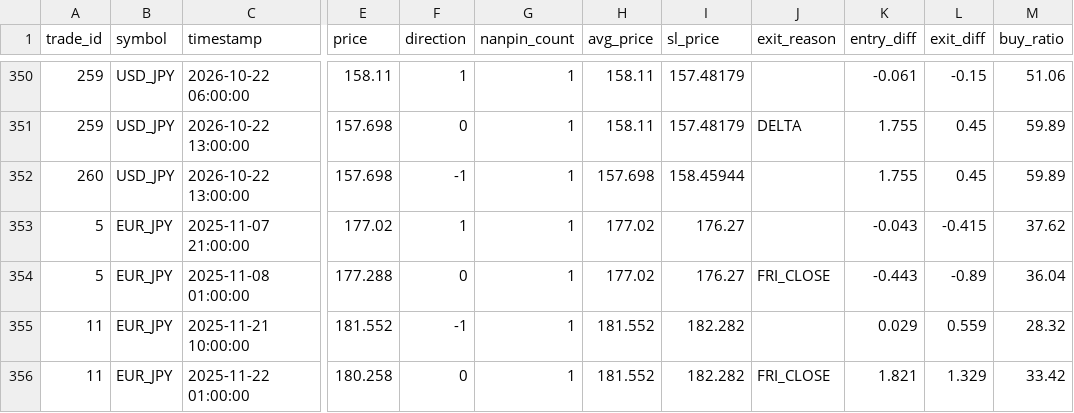
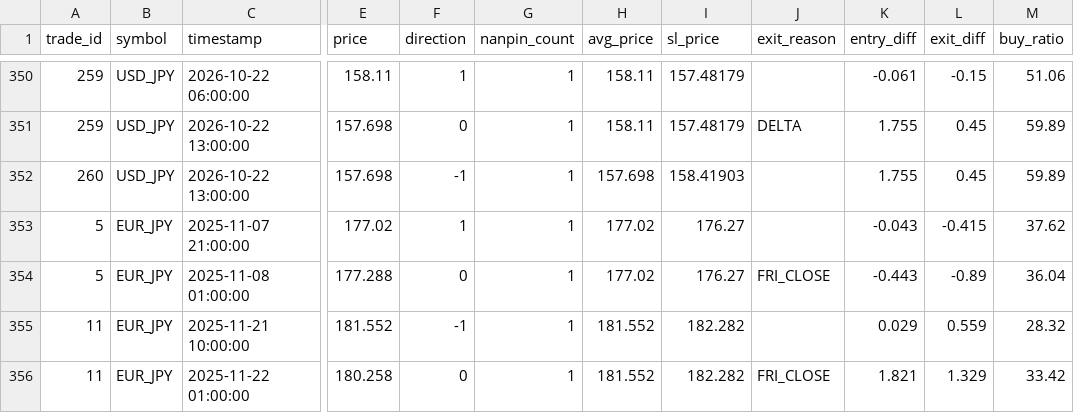
Before and after one commit to PJ-Baibain/pb-trade-log, a CSV file: events.csv, drawn as a sheet; only a part is shown, gaps mark what is left out; the diff names each change by its address in the sheet, - before the commit and + after, or states it on an @@ line.

```diff
--- a/events.csv
+++ b/events.csv
-I352 (sl_price): 158.45944
+I352 (sl_price): 158.41903
```
Also changed, not shown: equity.csv, trades.csv, 10 other files.
